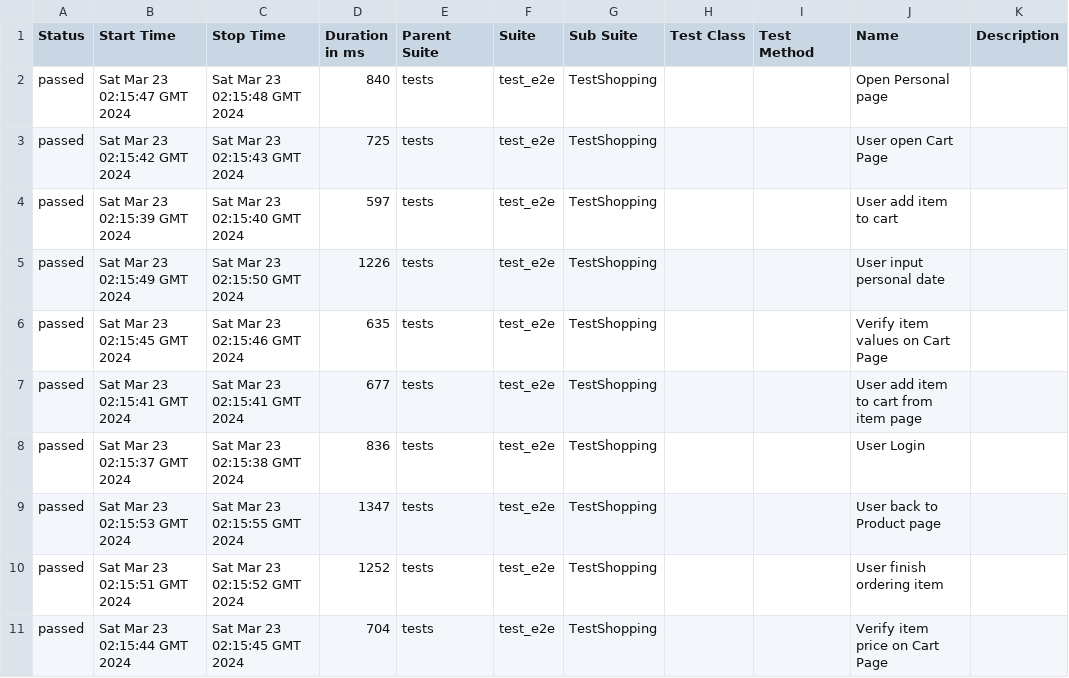
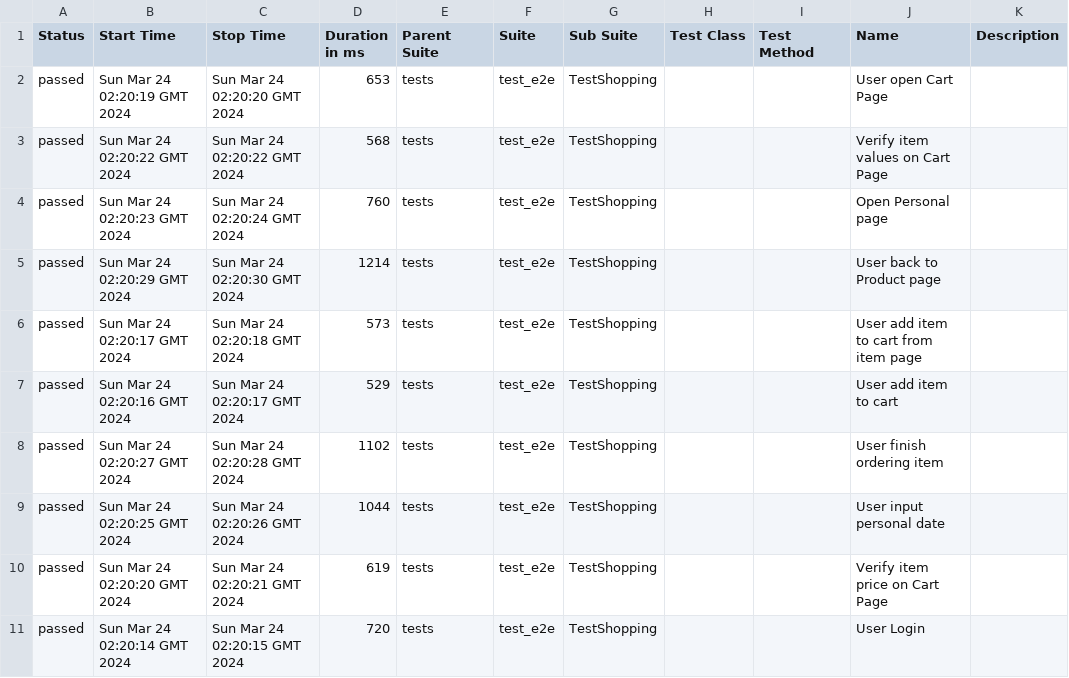
Before and after one commit to dymekkqa/saudemoProject, a CSV file: data/suites.csv, drawn as a sheet.

```diff
--- a/data/suites.csv
+++ b/data/suites.csv
@@ -1,11 +1,11 @@
 "Status","Start Time","Stop Time","Duration in ms","Parent Suite","Suite","Sub Suite","Test Class","Test Method","Name","Description"
-"passed","Sat Mar 23 02:15:47 GMT 2024","Sat Mar 23 02:15:48 GMT 2024","840","tests","test_e2e","TestShopping","","","Open Personal page",""
-"passed","Sat Mar 23 02:15:42 GMT 2024","Sat Mar 23 02:15:43 GMT 2024","725","tests","test_e2e","TestShopping","","","User open Cart Page",""
-"passed","Sat Mar 23 02:15:39 GMT 2024","Sat Mar 23 02:15:40 GMT 2024","597","tests","test_e2e","TestShopping","","","User add item to cart",""
-"passed","Sat Mar 23 02:15:49 GMT 2024","Sat Mar 23 02:15:50 GMT 2024","1226","tests","test_e2e","TestShopping","","","User input personal date",""
-"passed","Sat Mar 23 02:15:45 GMT 2024","Sat Mar 23 02:15:46 GMT 2024","635","tests","test_e2e","TestShopping","","","Verify item values on Cart Page",""
-"passed","Sat Mar 23 02:15:41 GMT 2024","Sat Mar 23 02:15:41 GMT 2024","677","tests","test_e2e","TestShopping","","","User add item to cart from item page",""
-"passed","Sat Mar 23 02:15:37 GMT 2024","Sat Mar 23 02:15:38 GMT 2024","836","tests","test_e2e","TestShopping","","","User Login",""
-"passed","Sat Mar 23 02:15:53 GMT 2024","Sat Mar 23 02:15:55 GMT 2024","1347","tests","test_e2e","TestShopping","","","User back to Product page",""
-"passed","Sat Mar 23 02:15:51 GMT 2024","Sat Mar 23 02:15:52 GMT 2024","1252","tests","test_e2e","TestShopping","","","User finish ordering item",""
-"passed","Sat Mar 23 02:15:44 GMT 2024","Sat Mar 23 02:15:45 GMT 2024","704","tests","test_e2e","TestShopping","","","Verify item price on Cart Page",""
+"passed","Sun Mar 24 02:20:19 GMT 2024","Sun Mar 24 02:20:20 GMT 2024","653","tests","test_e2e","TestShopping","","","User open Cart Page",""
+"passed","Sun Mar 24 02:20:22 GMT 2024","Sun Mar 24 02:20:22 GMT 2024","568","tests","test_e2e","TestShopping","","","Verify item values on Cart Page",""
+"passed","Sun Mar 24 02:20:23 GMT 2024","Sun Mar 24 02:20:24 GMT 2024","760","tests","test_e2e","TestShopping","","","Open Personal page",""
+"passed","Sun Mar 24 02:20:29 GMT 2024","Sun Mar 24 02:20:30 GMT 2024","1214","tests","test_e2e","TestShopping","","","User back to Product page",""
+"passed","Sun Mar 24 02:20:17 GMT 2024","Sun Mar 24 02:20:18 GMT 2024","573","tests","test_e2e","TestShopping","","","User add item to cart from item page",""
+"passed","Sun Mar 24 02:20:16 GMT 2024","Sun Mar 24 02:20:17 GMT 2024","529","tests","test_e2e","TestShopping","","","User add item to cart",""
+"passed","Sun Mar 24 02:20:27 GMT 2024","Sun Mar 24 02:20:28 GMT 2024","1102","tests","test_e2e","TestShopping","","","User finish ordering item",""
+"passed","Sun Mar 24 02:20:25 GMT 2024","Sun Mar 24 02:20:26 GMT 2024","1044","tests","test_e2e","TestShopping","","","User input personal date",""
+"passed","Sun Mar 24 02:20:20 GMT 2024","Sun Mar 24 02:20:21 GMT 2024","619","tests","test_e2e","TestShopping","","","Verify item price on Cart Page",""
+"passed","Sun Mar 24 02:20:14 GMT 2024","Sun Mar 24 02:20:15 GMT 2024","720","tests","test_e2e","TestShopping","","","User Login",""
```
Also changed, not shown: 29 other files.
